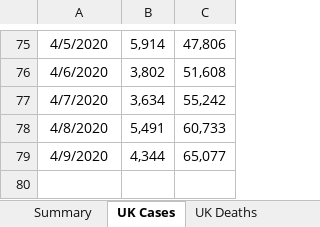
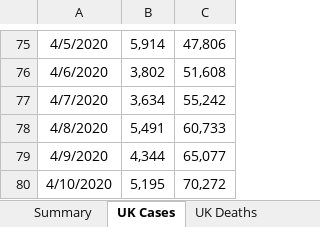
Before and after one commit to artcompiler/coronaviris, an Excel workbook: data/covid_uk.xlsx, sheet UK Cases, drawn as a sheet; only a part is shown, gaps mark what is left out; values as stored, in another font and other column widths than the file's, no borders; the diff names each change by its address in the sheet, - before the commit and + after, or states it on an @@ line.

```diff
--- a/data/covid_uk.xlsx (sheet UK Cases)
+++ b/data/covid_uk.xlsx (sheet UK Cases)
+row 80: 4/10/2020 | 5,195 | 70,272
```
Also changed, not shown: sheet UK Deaths, sheet Countries, sheet NHS Regions, sheet UTLAs, 9 other files.
